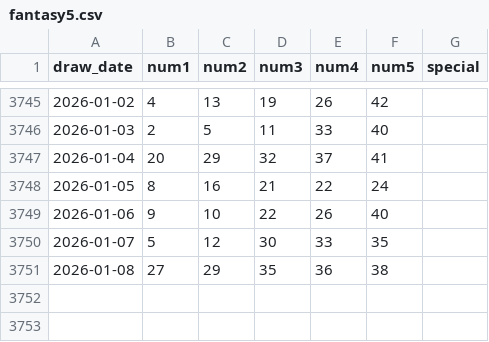
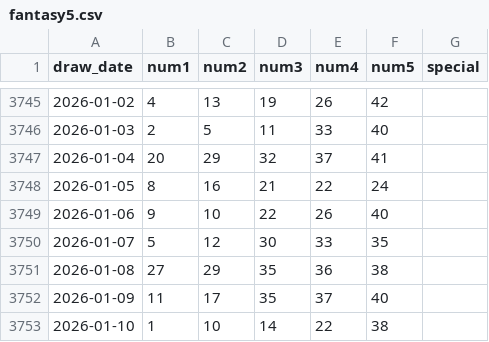
Before and after one commit to kmccartney24la/Lottery-Analysis-App, a CSV file: public/data/ga/fantasy5.csv, drawn as a sheet; only a part is shown, gaps mark what is left out; the diff names each change by its address in the sheet, - before the commit and + after, or states it on an @@ line.

```diff
--- a/public/data/ga/fantasy5.csv
+++ b/public/data/ga/fantasy5.csv
+row 3752: 2026-01-09 | 11 | 17 | 35 | 37 | 40
+row 3753: 2026-01-10 | 1 | 10 | 14 | 22 | 38
```
